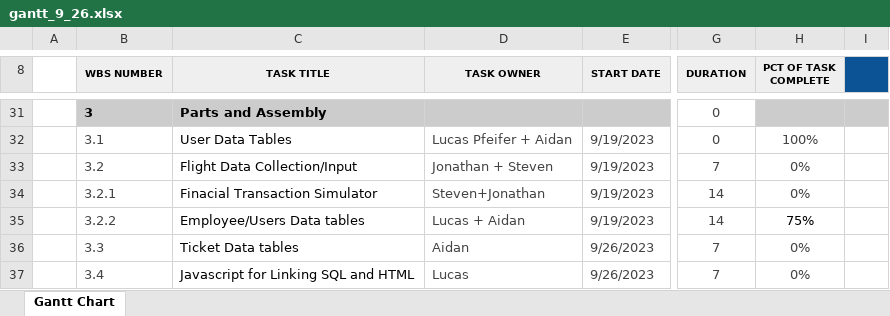
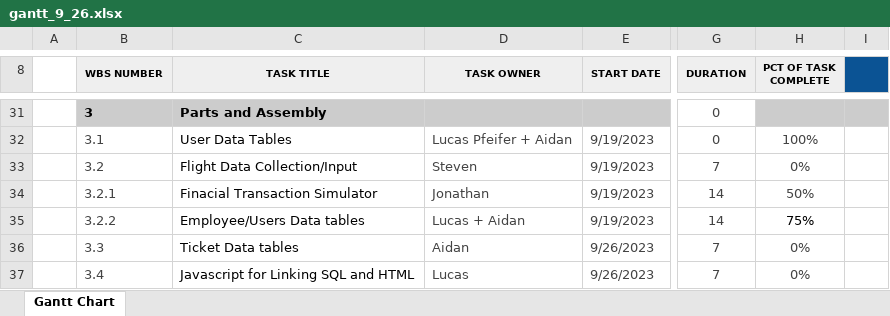
Before and after one commit to lucas-28/transitwise, an Excel workbook: docs/gantt_9_26.xlsx, sheet Gantt Chart, drawn as a sheet; only a part is shown, gaps mark what is left out; values as stored, in another font and other column widths than the file's, no borders; conditional formats not drawn; the diff names each change by its address in the sheet, - before the commit and + after, or states it on an @@ line.

```diff
--- a/docs/gantt_9_26.xlsx (sheet Gantt Chart)
+++ b/docs/gantt_9_26.xlsx (sheet Gantt Chart)
-D33 (TASK OWNER): Jonathan + Steven
+D33 (TASK OWNER): Steven
-D34 (TASK OWNER): Steven+Jonathan
+D34 (TASK OWNER): Jonathan
-H34 (PCT OF TASK COMPLETE): 0%
+H34 (PCT OF TASK COMPLETE): 50%
```
Also changed, not shown: 1 other file.
